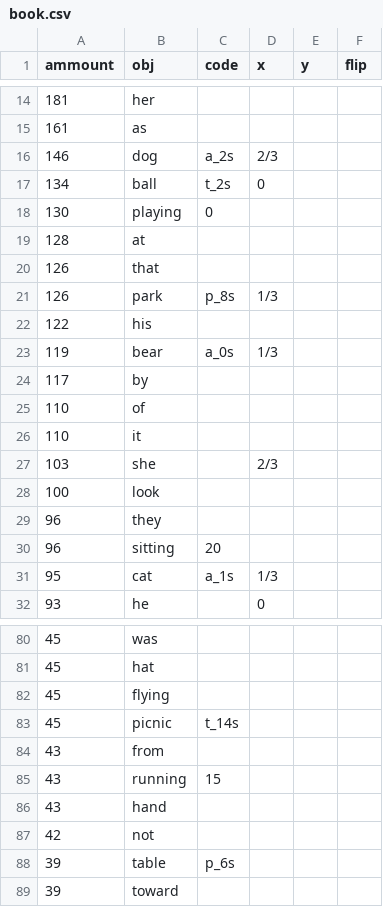
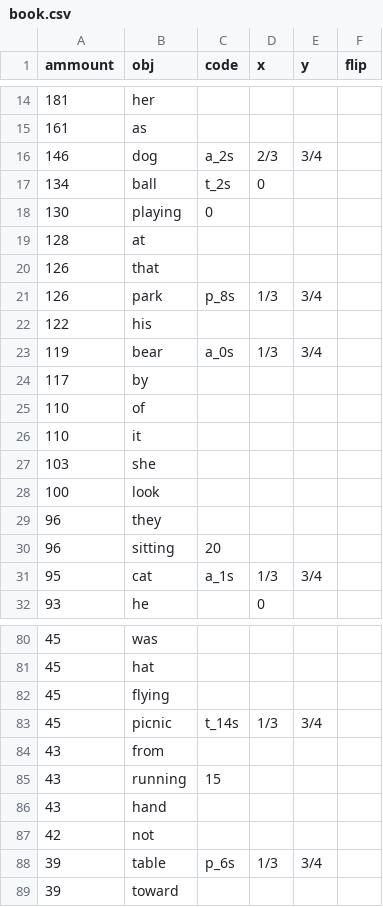
Before and after one commit to UralmashFox/CV_Project, a CSV file: book.csv, drawn as a sheet; only a part is shown, gaps mark what is left out; the diff covers the shown part only.

```diff
--- a/book.csv
+++ b/book.csv
@@ -15,3 +15,3 @@
 161;as;;;;
-146;dog;a_2s; 2/3;;
+146;dog;a_2s; 2/3; 3/4;
 134;ball;t_2s;0    ;;
@@ -20,5 +20,5 @@
 126;that;;;;
-126;park;p_8s; 1/3;;
+126;park;p_8s; 1/3; 3/4;
 122;his;;;;
-119;bear;a_0s; 1/3;;
+119;bear;a_0s; 1/3; 3/4;
 117;by;;;;
@@ -26,3 +26,3 @@
 110;it;;;;
-103;she;; 2/3;;
+103;she;;;;
 100;look;;;;
@@ -30,3 +30,3 @@
 96;sitting;20;;;
-95;cat;a_1s; 1/3;;
+95;cat;a_1s; 1/3; 3/4;
 93;he;;0    ;;
@@ -82,3 +82,3 @@
 45;flying;;;;
-45;picnic;t_14s;;;
+45;picnic;t_14s; 1/3; 3/4;
 43;from;;;;
@@ -87,3 +87,3 @@
 42;not;;;;
-39;table;p_6s;;;
+39;table;p_6s; 1/3; 3/4;
 39;toward;;;;
```
Also changed, not shown: 64 edited cells elsewhere in this file.
